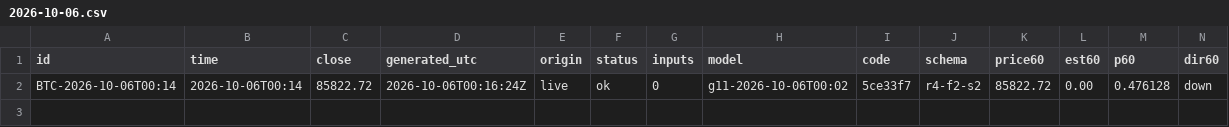
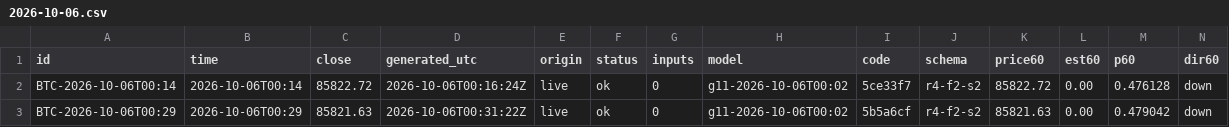
Before and after one commit to omidabduli/bitcoin-self-improving-prediction, a CSV file: data/predictions/2026-10-06.csv, drawn as a sheet; only a part is shown; rows hold the shown columns only; the diff names each change by its address in the sheet, - before the commit and + after, or states it on an @@ line.

```diff
--- a/data/predictions/2026-10-06.csv
+++ b/data/predictions/2026-10-06.csv
+row 3: BTC-2026-10-06T00:29 | 2026-10-06T00:29 | 85821.63 | 2026-10-06T00:31:22Z | live | ok | 0 | g11-2026-10-06T00:02 | 5b5a6cf | r4-f2-s2 | 85821.63 | 0.00 | 0.479042 | down
```
Also changed, not shown: 3 other files.
